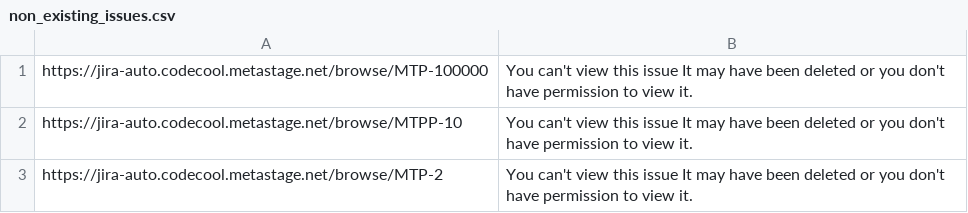
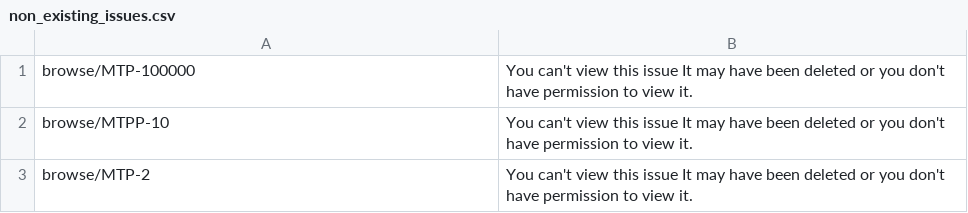
Before and after one commit to kincsesb/JIRA_automation_v.2, a CSV file: src/main/resources/non_existing_issues.csv, drawn as a sheet.

```diff
--- a/src/main/resources/non_existing_issues.csv
+++ b/src/main/resources/non_existing_issues.csv
@@ -1,3 +1,3 @@
-https://jira-auto.codecool.metastage.net/browse/MTP-100000, You can't view this issue It may have been deleted or you don't have permission to view it.
-https://jira-auto.codecool.metastage.net/browse/MTPP-10, You can't view this issue It may have been deleted or you don't have permission to view it.
-https://jira-auto.codecool.metastage.net/browse/MTP-2, You can't view this issue It may have been deleted or you don't have permission to view it.
+browse/MTP-100000, You can't view this issue It may have been deleted or you don't have permission to view it.
+browse/MTPP-10, You can't view this issue It may have been deleted or you don't have permission to view it.
+browse/MTP-2, You can't view this issue It may have been deleted or you don't have permission to view it.
```
Also changed, not shown: src/main/resources/issue_data.csv, src/main/resources/project_summary_data.csv, 22 other files.
